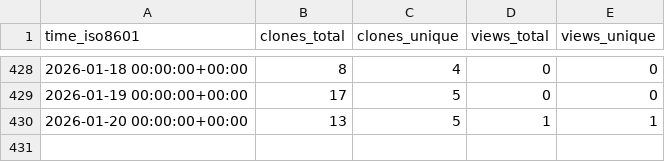
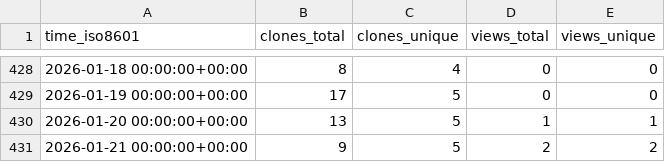
Before and after one commit to CBICA/NiChart_Project, a CSV file: CBICA/NiChart_Project/ghrs-data/views_clones_aggregate.csv, drawn as a sheet; only a part is shown, gaps mark what is left out; the diff names each change by its address in the sheet, - before the commit and + after, or states it on an @@ line.

```diff
--- a/CBICA/NiChart_Project/ghrs-data/views_clones_aggregate.csv
+++ b/CBICA/NiChart_Project/ghrs-data/views_clones_aggregate.csv
+row 431: 2026-01-21 00:00:00+00:00 | 9 | 5 | 2 | 2
```
Also changed, not shown: 1 other file.
